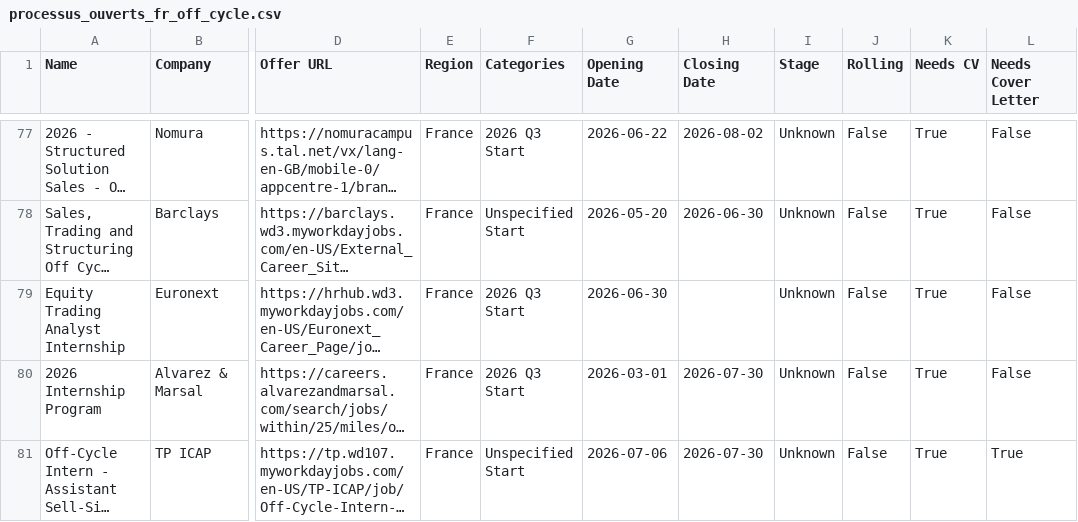
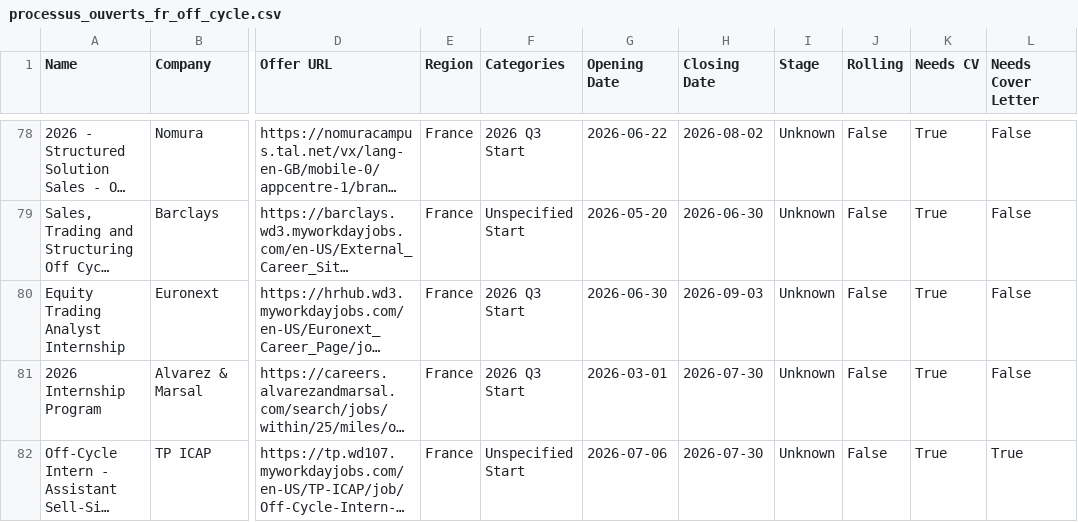
Before and after one commit to ludovicstvys/SummerIntern, a CSV file: processus_ouverts_fr_off_cycle.csv, drawn as a sheet; only a part is shown, gaps mark what is left out; long unchanged cells end in …; addresses are those after the commit; the diff covers the shown part only; the diff names each change by its address in the sheet, - before the commit and + after, or states it on an @@ line.

```diff
--- a/processus_ouverts_fr_off_cycle.csv
+++ b/processus_ouverts_fr_off_cycle.csv
-H80 (Closing Date): (empty)
+H80 (Closing Date): 2026-09-03
```
Also changed, not shown: 1 added row and 9 edited cells elsewhere in this file, processus_ouverts.csv, processus_ouverts_hk_summer.csv, 1 other file.
